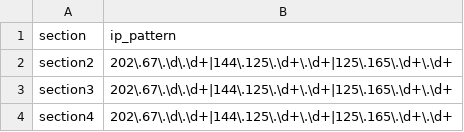
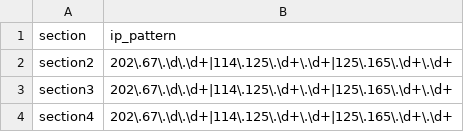
Before and after one commit to kopairkehidupan/gpsduri, a CSV file: allowed_ips.csv, drawn as a sheet.

Commit message:
Update allowed_ips.csv

```diff
--- a/allowed_ips.csv
+++ b/allowed_ips.csv
@@ -1,4 +1,4 @@
 section,ip_pattern
-section2,202\.67\.\d\.\d+|144\.125\.\d+\.\d+|125\.165\.\d+\.\d+
-section3,202\.67\.\d\.\d+|144\.125\.\d+\.\d+|125\.165\.\d+\.\d+
-section4,202\.67\.\d\.\d+|144\.125\.\d+\.\d+|125\.165\.\d+\.\d+
+section2,202\.67\.\d\.\d+|114\.125\.\d+\.\d+|125\.165\.\d+\.\d+
+section3,202\.67\.\d\.\d+|114\.125\.\d+\.\d+|125\.165\.\d+\.\d+
+section4,202\.67\.\d\.\d+|114\.125\.\d+\.\d+|125\.165\.\d+\.\d+
```
